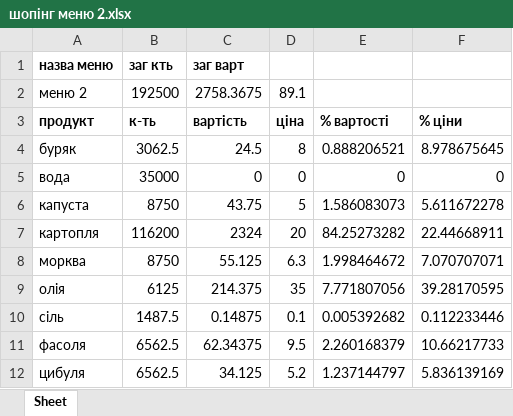
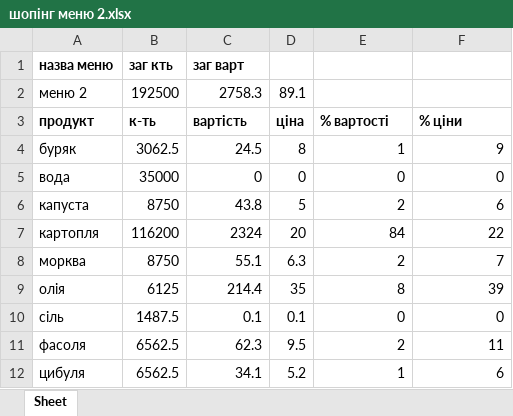
Before and after one commit to slavkoSenkiv/chefs-math, an Excel workbook: mvp/шопінг меню 2.xlsx, sheet Sheet, drawn as a sheet; values as stored, in another font and other column widths than the file's, no borders; the diff names each change by its address in the sheet, - before the commit and + after, or states it on an @@ line.

```diff
--- a/mvp/шопінг меню 2.xlsx (sheet Sheet)
+++ b/mvp/шопінг меню 2.xlsx (sheet Sheet)
-C2: 2758.3675
+C2: 2758.3
-E4: 0.888206521
+E4: 1
-F4: 8.978675645
+F4: 9
-C6: 43.75
+C6: 43.8
-E6: 1.586083073
+E6: 2
-F6: 5.611672278
+F6: 6
-E7: 84.25273282
+E7: 84
-F7: 22.44668911
+F7: 22
-C8: 55.125
+C8: 55.1
-E8: 1.998464672
+E8: 2
-F8: 7.070707071
+F8: 7
-C9: 214.375
+C9: 214.4
-E9: 7.771807056
+E9: 8
-F9: 39.28170595
+F9: 39
-C10: 0.14875
+C10: 0.1
-E10: 0.005392682
+E10: 0
-F10: 0.112233446
+F10: 0
-C11: 62.34375
+C11: 62.3
-E11: 2.260168379
+E11: 2
-F11: 10.66217733
+F11: 11
-C12: 34.125
+C12: 34.1
-E12: 1.237144797
+E12: 1
-F12: 5.836139169
+F12: 6
```
Also changed, not shown: mvp/рецепт борщ.xlsx, mvp/рецепт олів'є.xlsx, 19 other files.
